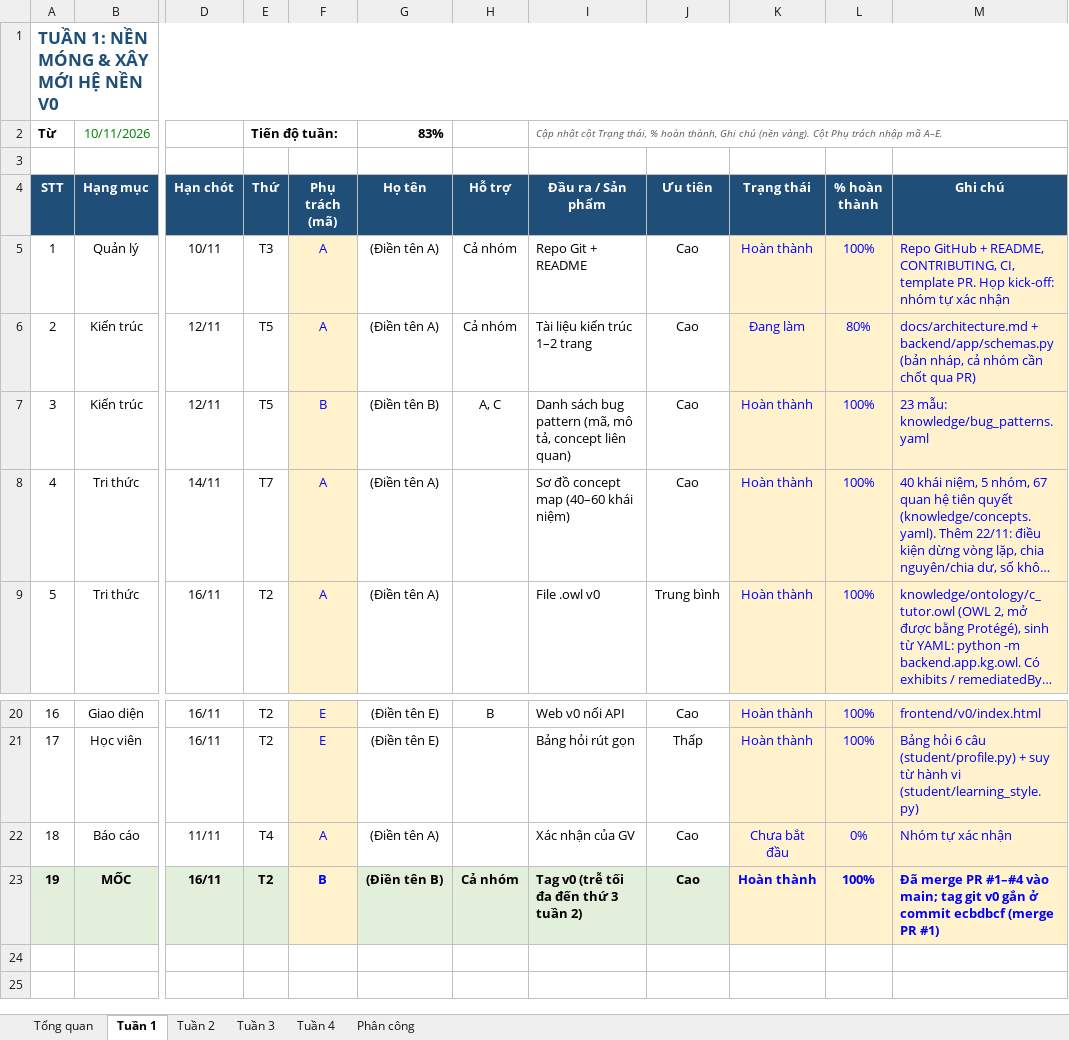
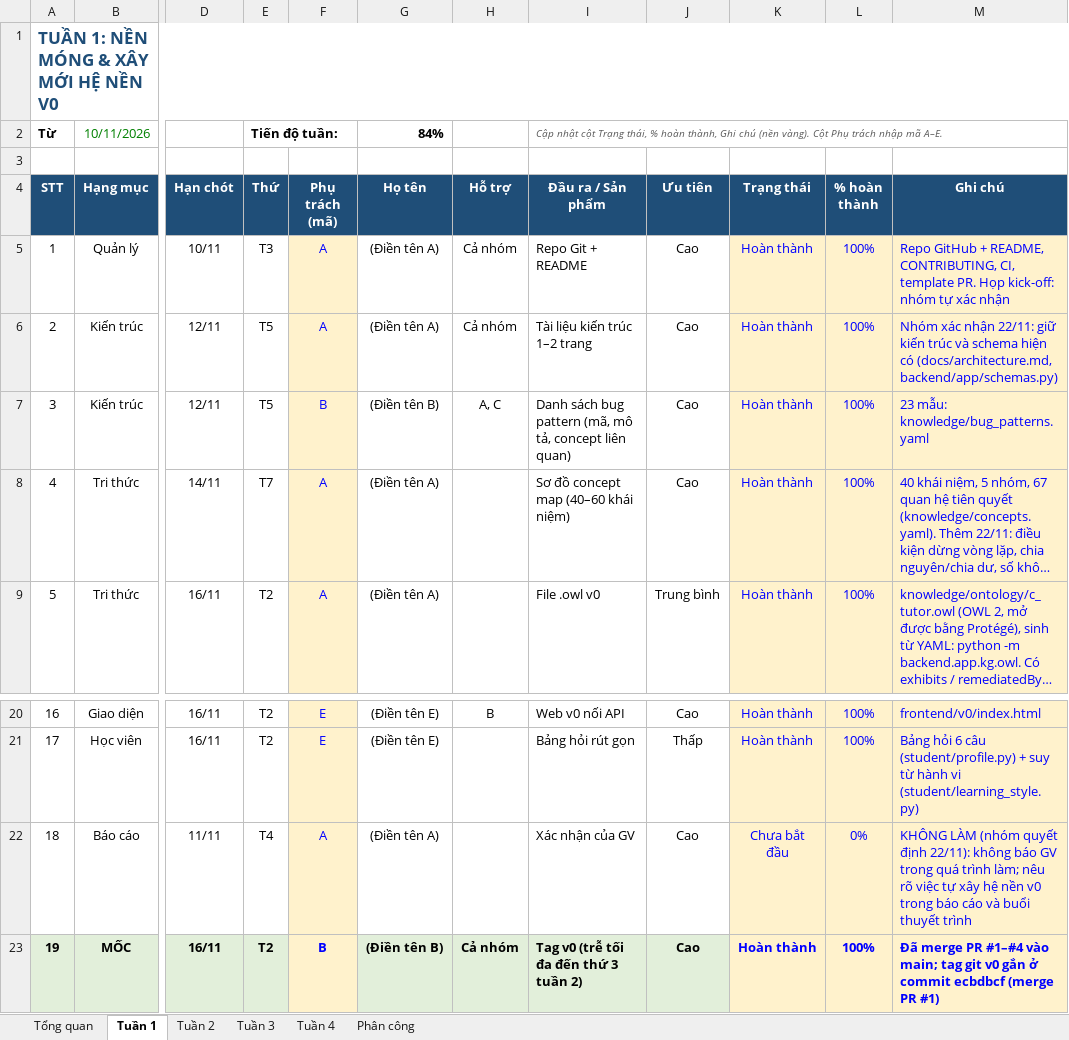
Before and after one commit to namt9/kt-learning-assistant, an Excel workbook: docs/Ke_hoach_Project1_4_tuan.xlsx, sheet Tuần 1, drawn as a sheet; only a part is shown, gaps mark what is left out; long unchanged cells end in …; values as stored, in another font and other column widths than the file's, no borders; conditional formats not drawn; the diff names each change by its address in the sheet, - before the commit and + after, or states it on an @@ line.

```diff
--- a/docs/Ke_hoach_Project1_4_tuan.xlsx (sheet Tuần 1)
+++ b/docs/Ke_hoach_Project1_4_tuan.xlsx (sheet Tuần 1)
-G2 (Họ tên): 83%
+G2 (Họ tên): 84%
-K6 (Trạng thái): Đang làm
+K6 (Trạng thái): Hoàn thành
-L6 (% hoàn thành): 80%
+L6 (% hoàn thành): 100%
-M6 (Ghi chú): docs/architecture.md + backend/app/schemas.py (bản nháp, cả nhóm cần chốt qua PR)
+M6 (Ghi chú): Nhóm xác nhận 22/11: giữ kiến trúc và schema hiện có (docs/architecture.md, backend/app/schemas.py)
-M22 (Ghi chú): Nhóm tự xác nhận
+M22 (Ghi chú): KHÔNG LÀM (nhóm quyết định 22/11): không báo GV trong quá trình làm; nêu rõ việc tự xây hệ nền v0 trong báo cáo và buổi thuyết trình
```
Also changed, not shown: sheet Tổng quan.
